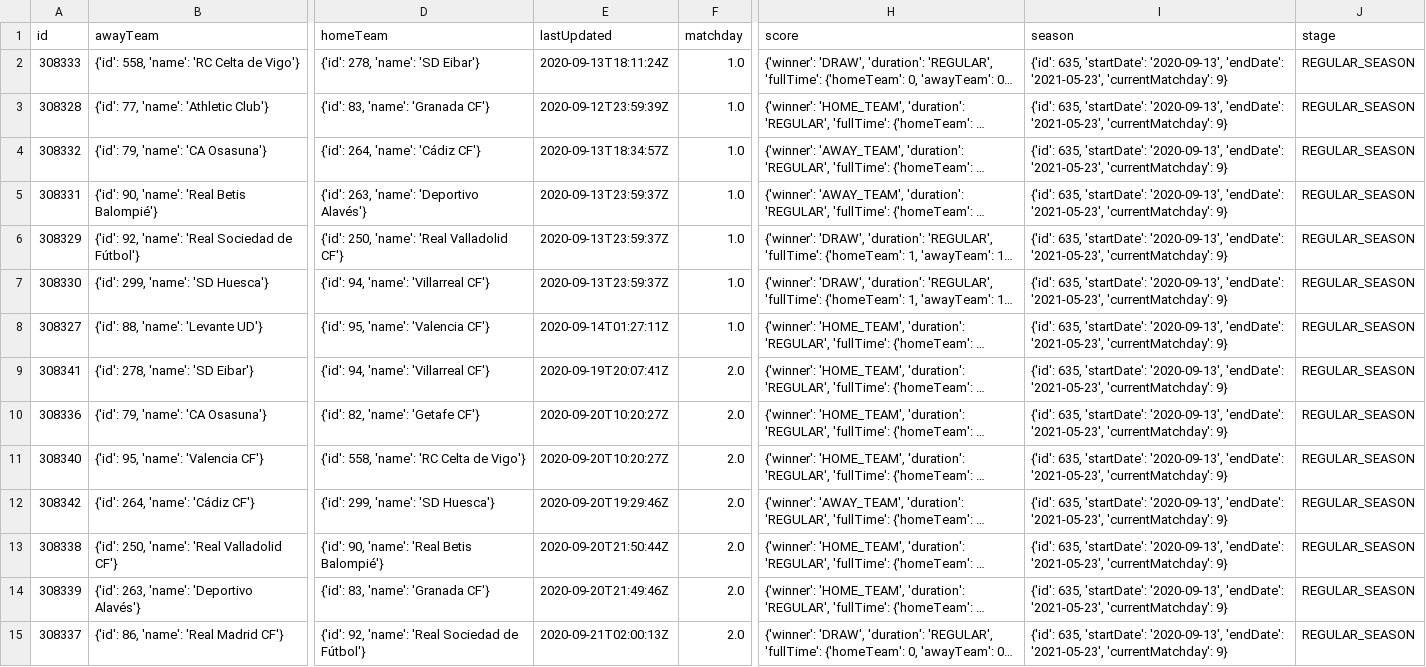
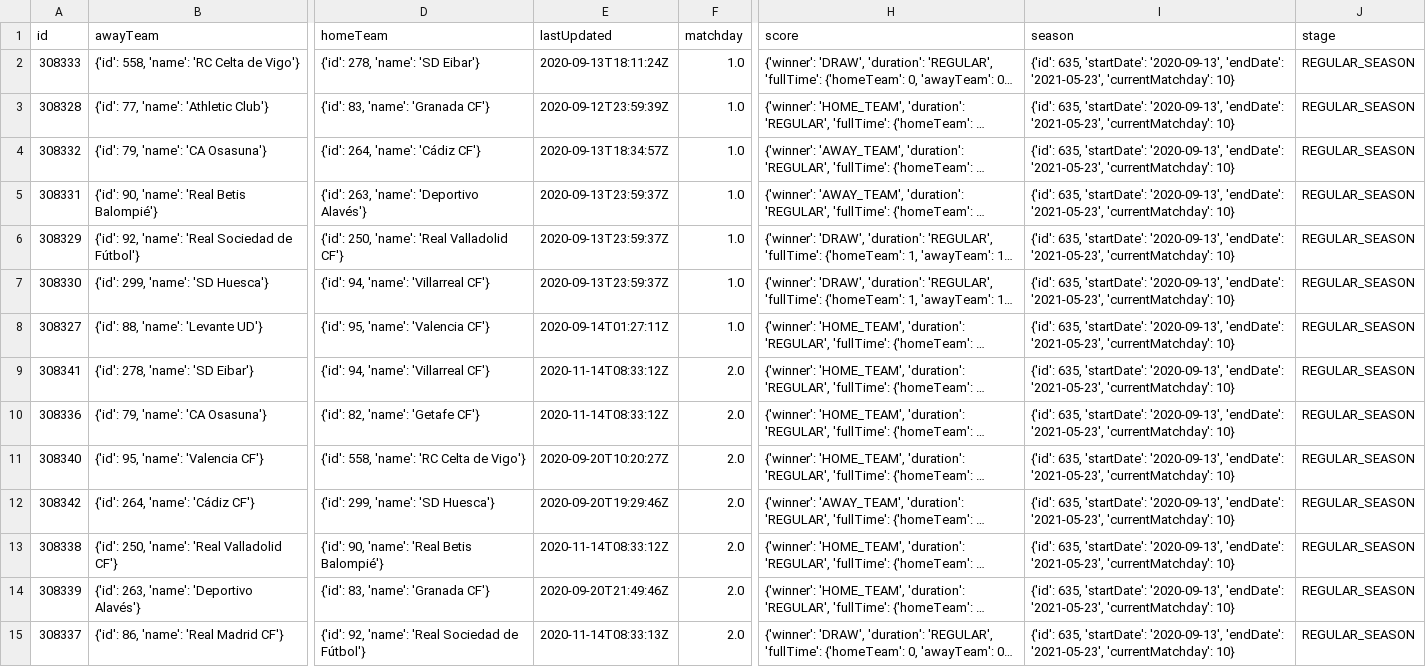
Before and after one commit to rensoostenbach/football-away-games-corona, a CSV file: data/PD_2020.csv, drawn as a sheet; only a part is shown, gaps mark what is left out; long unchanged cells end in …; the diff covers the shown part only; the diff names each change by its address in the sheet, - before the commit and + after, or states it on an @@ line.

Commit message:
Weekly data collection - 18-11-2020

```diff
--- a/data/PD_2020.csv
+++ b/data/PD_2020.csv
-I2:I15 (season): …'2021-05-23', 'currentMatchday': 9}
+I2:I15 (season): …'2021-05-23', 'currentMatchday': 10}
-E9 (lastUpdated): 2020-09-19T20:07:41Z
+E9 (lastUpdated): 2020-11-14T08:33:12Z
-E10 (lastUpdated): 2020-09-20T10:20:27Z
+E10 (lastUpdated): 2020-11-14T08:33:12Z
-E13 (lastUpdated): 2020-09-20T21:50:44Z
+E13 (lastUpdated): 2020-11-14T08:33:12Z
-E15 (lastUpdated): 2020-09-21T02:00:13Z
+E15 (lastUpdated): 2020-11-14T08:33:13Z
```
Also changed, not shown: 129 edited cells elsewhere in this file, data/BL1_2020.csv, data/DED_2020.csv, 10 other files.
